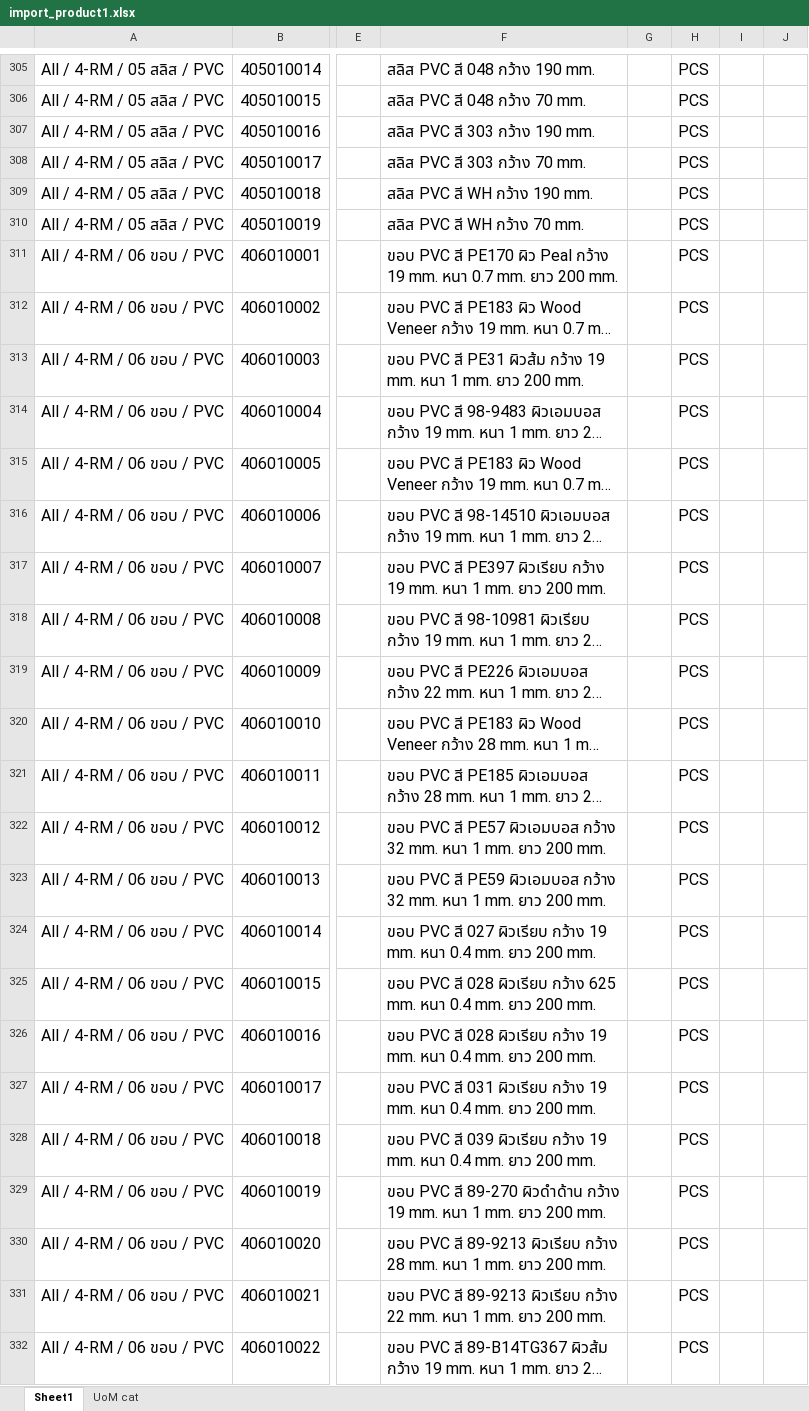
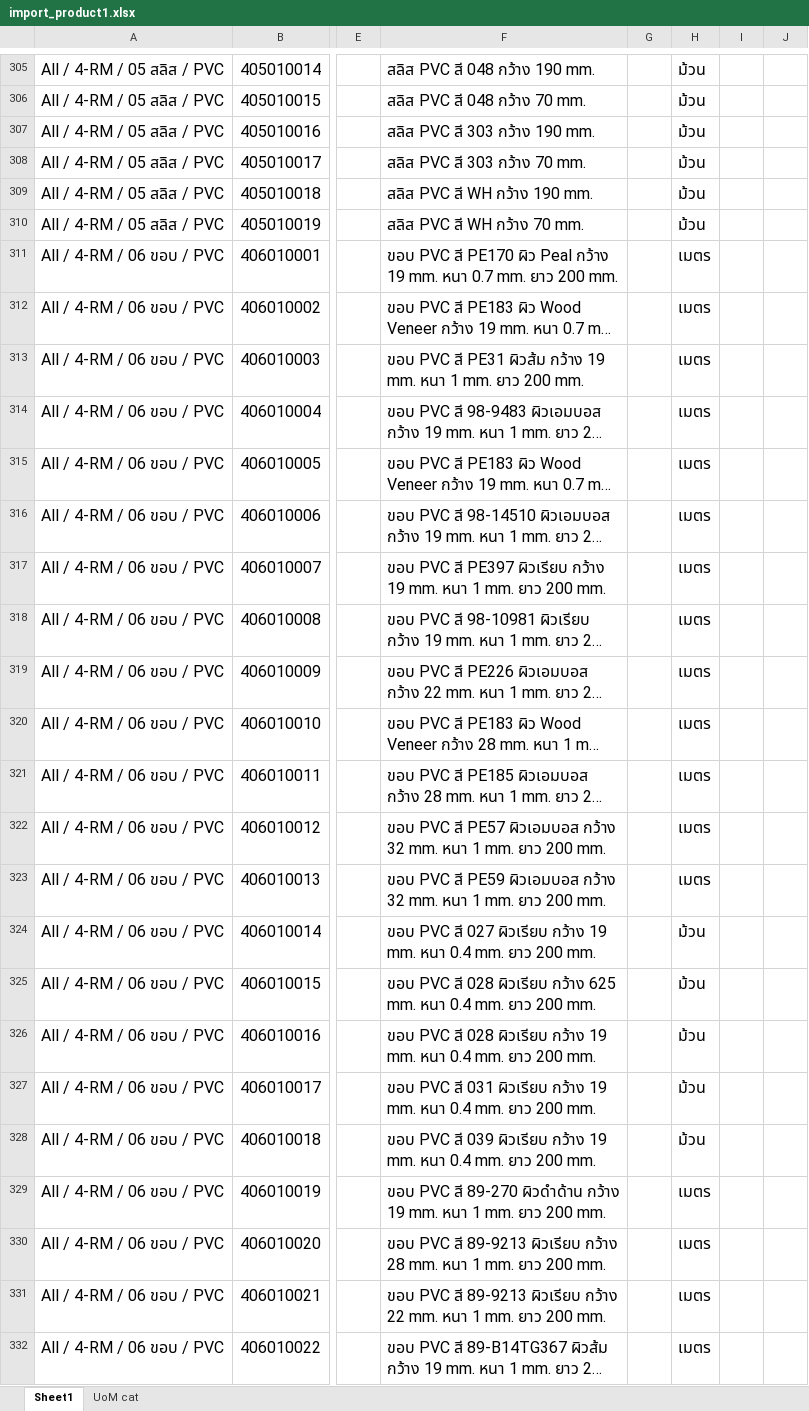
Before and after one commit to apcball/Project1, an Excel workbook: Data_file/import_product1.xlsx, sheet Sheet1, drawn as a sheet; only a part is shown, gaps mark what is left out; long unchanged cells end in …; values as stored, in another font and other column widths than the file's, no borders; the diff covers the shown part only; the diff names each change by its address in the sheet, - before the commit and + after, or states it on an @@ line.

```diff
--- a/Data_file/import_product1.xlsx (sheet Sheet1)
+++ b/Data_file/import_product1.xlsx (sheet Sheet1)
-H305:H310: PCS
+H305:H310: ม้วน
-H311:H323: PCS
+H311:H323: เมตร
-H324:H328: PCS
+H324:H328: ม้วน
-H329:H332: PCS
+H329:H332: เมตร
```
Also changed, not shown: 338 edited cells elsewhere in this sheet, Data_file/Chart_Of_Account.xlsx, Data_file/product_category_import.xlsx, 1 other file.
